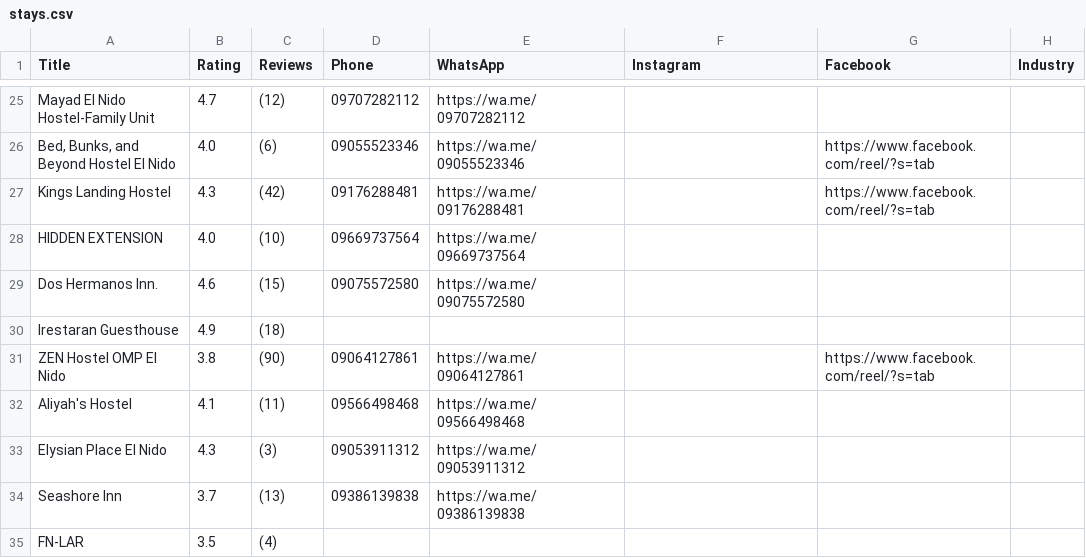
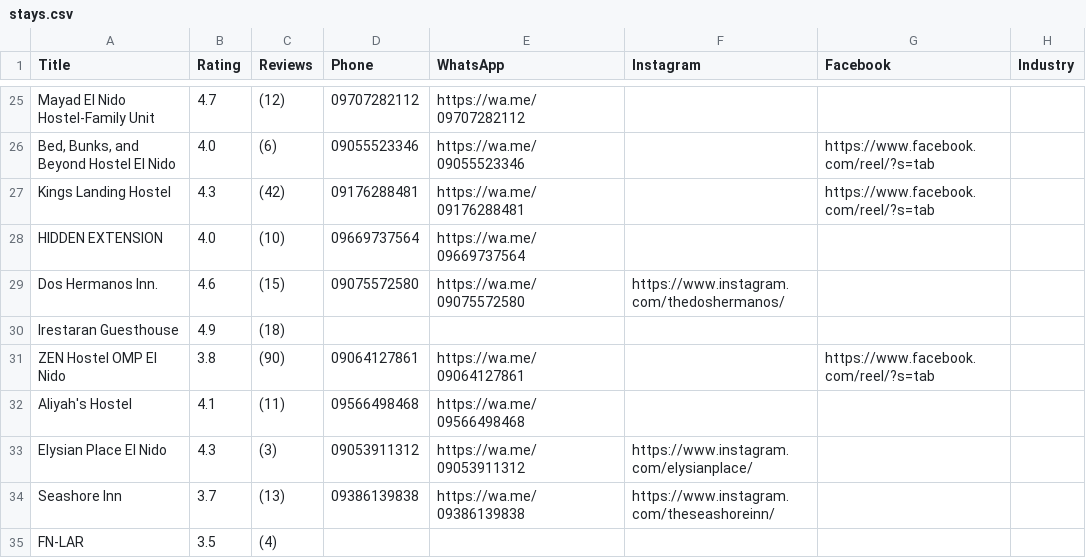
Before and after one commit to thethreethreethree/Experience-Organizer, a CSV file: data/stays.csv, drawn as a sheet; only a part is shown, gaps mark what is left out; the diff covers the shown part only; the diff names each change by its address in the sheet, - before the commit and + after, or states it on an @@ line.

```diff
--- a/data/stays.csv
+++ b/data/stays.csv
-F29 (Instagram): (empty)
+F29 (Instagram): https://www.instagram.com/thedoshermanos/
-F33 (Instagram): (empty)
+F33 (Instagram): https://www.instagram.com/elysianplace/
-F34 (Instagram): (empty)
+F34 (Instagram): https://www.instagram.com/theseashoreinn/
```
Also changed, not shown: 11 edited cells elsewhere in this file, data/things_to_do.csv, 8 other files.
